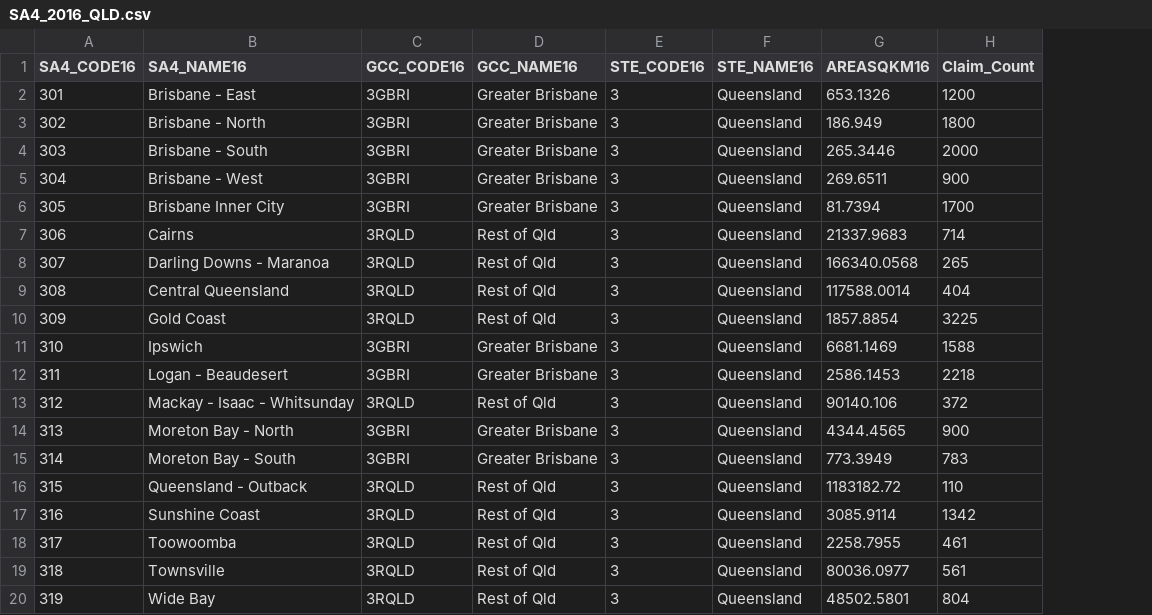
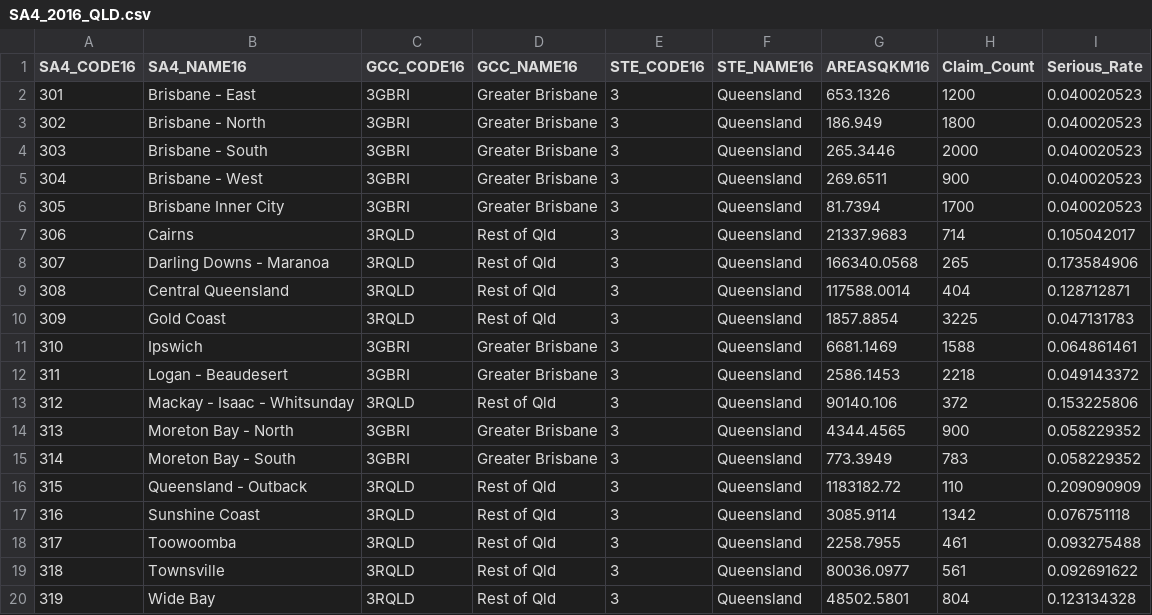
Before and after one commit to lzhang2016/Insights-data, a CSV file: SA4_2016_QLD.csv, drawn as a sheet; the diff names each change by its address in the sheet, - before the commit and + after, or states it on an @@ line.

Commit message:
Add serious injury rate

```diff
--- a/SA4_2016_QLD.csv
+++ b/SA4_2016_QLD.csv
+column I (Serious_Rate), rows 2-20: 0.040020523 | 0.040020523 | 0.040020523 | 0.040020523 | 0.040020523 | 0.105042017 | 0.173584906 | 0.128712871 | 0.047131783 | 0.064861461 | 0.049143372 | 0.153225806 | 0.058229352 | 0.058229352 | 0.209090909 | 0.076751118 | 0.093275488 | 0.092691622 | 0.123134328
```
